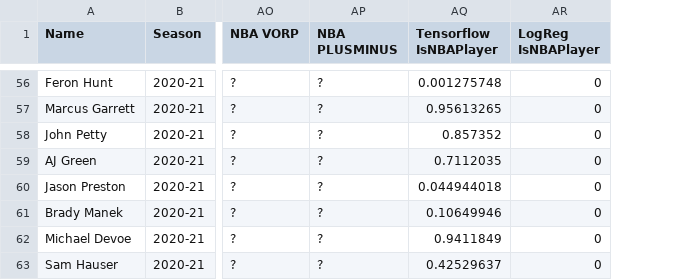
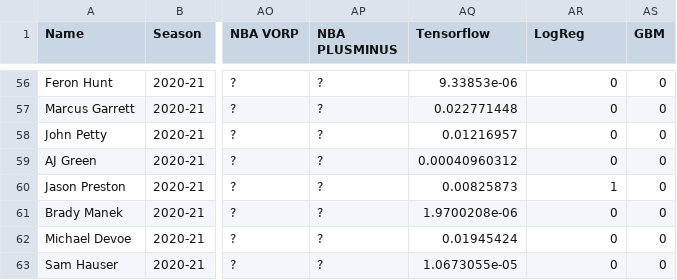
Before and after one commit to JasonG7234/NBA-Draft-Model, a CSV file: upcomingProspects.csv, drawn as a sheet; only a part is shown, gaps mark what is left out; removed rows and columns are numbered as before the commit, all else as after; the diff covers the shown part only; the diff names each change by its address in the sheet, - before the commit and + after, or states it on an @@ line.

```diff
--- a/upcomingProspects.csv
+++ b/upcomingProspects.csv
-column AQ (Tensorflow IsNBAPlayer), rows 56-63: 0.001275748 | 0.95613265 | 0.857352 | 0.7112035 | 0.044944018 | 0.10649946 | 0.9411849 | 0.42529637
+column AQ (Tensorflow), rows 56-63: 9.33853e-06 | 0.022771448 | 0.01216957 | 0.00040960312 | 0.00825873 | 1.9700208e-06 | 0.01945424 | 1.0673055e-05
+column AS (GBM), rows 56-63: all 0
-AR1: LogReg IsNBAPlayer
+AR1: LogReg
-AR60 (LogReg): 0
+AR60 (LogReg): 1
```
Also changed, not shown: 8 edited cells elsewhere in this file, 2 other files.
